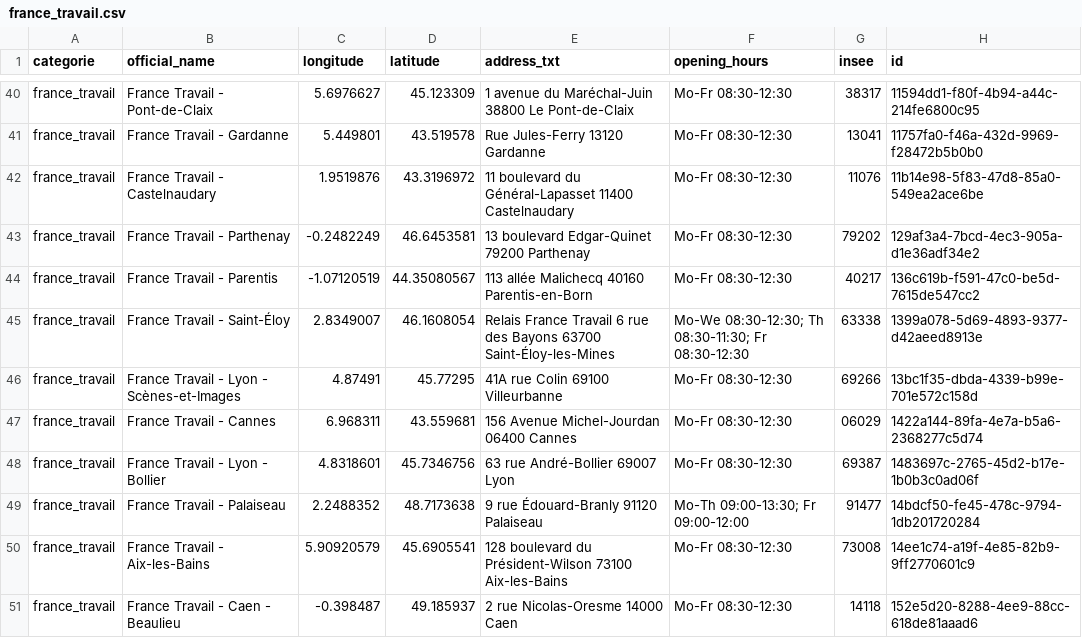
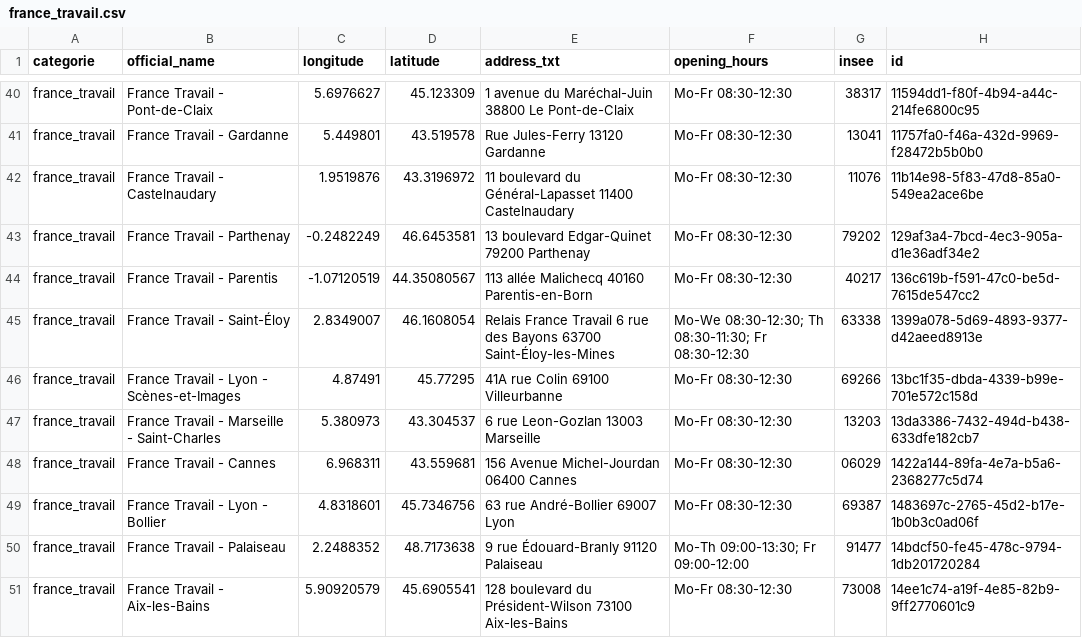
Before and after one commit to nlehuby/sepuqu, a CSV file: france_travail.csv, drawn as a sheet; only a part is shown, gaps mark what is left out; the shorter side is filled out with more unchanged rows.

```diff
--- a/france_travail.csv
+++ b/france_travail.csv
@@ -46,2 +46,3 @@ france_travail,France Travail - Saint-Éloy,2.8349007,46.1608054,Relais France T
 france_travail,France Travail - Lyon - Scènes-et-Images,4.87491,45.77295,41A rue Colin 69100 Villeurbanne,Mo-Fr 08:30-12:30,69266,13bc1f35-dbda-4339-b99e-701e572c158d
+france_travail,France Travail - Marseille - Saint-Charles,5.380973,43.304537,6 rue Leon-Gozlan 13003 Marseille,Mo-Fr 08:30-12:30,13203,13da3386-7432-494d-b438-633dfe182cb7
 france_travail,France Travail - Cannes,6.968311,43.559681,156 Avenue Michel-Jourdan 06400 Cannes,Mo-Fr 08:30-12:30,06029,1422a144-89fa-4e7a-b5a6-2368277c5d74
```
Also changed, not shown: focus_with_osm.csv.
